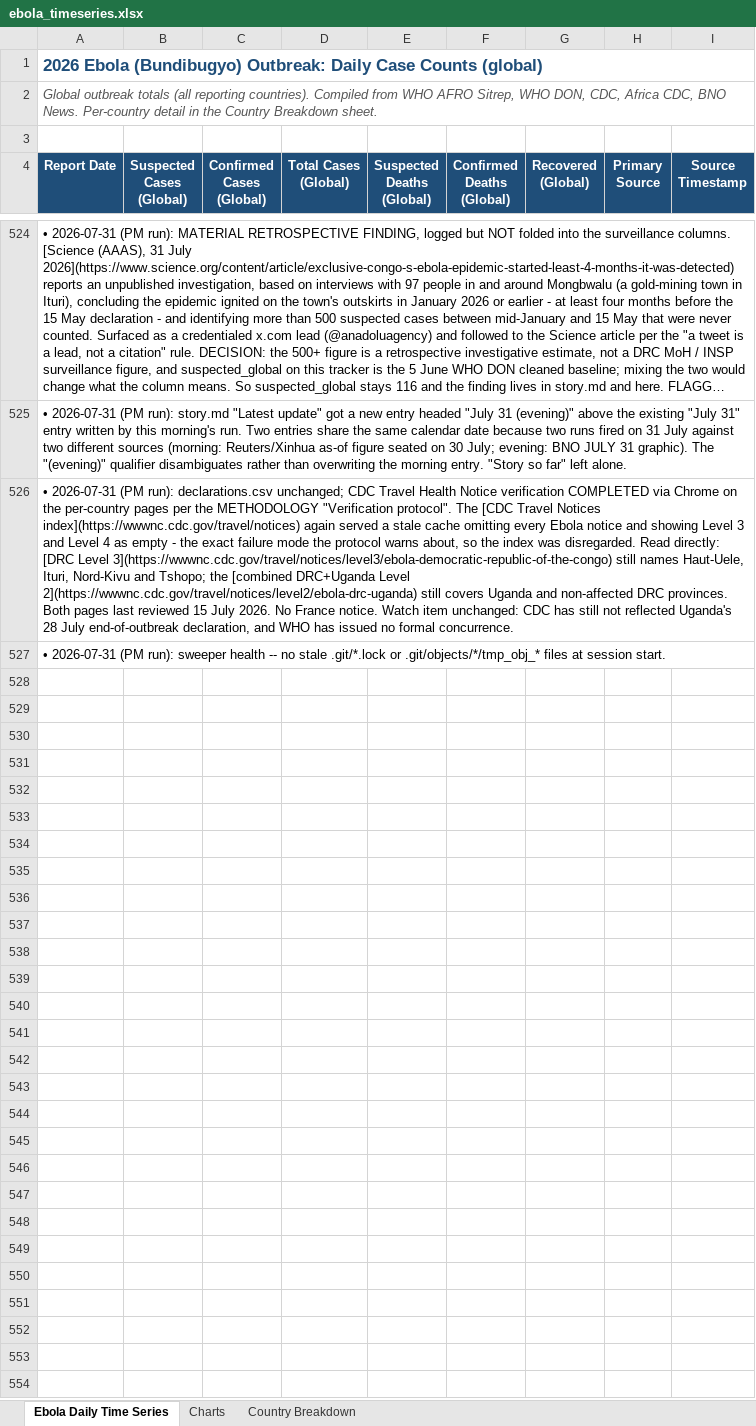
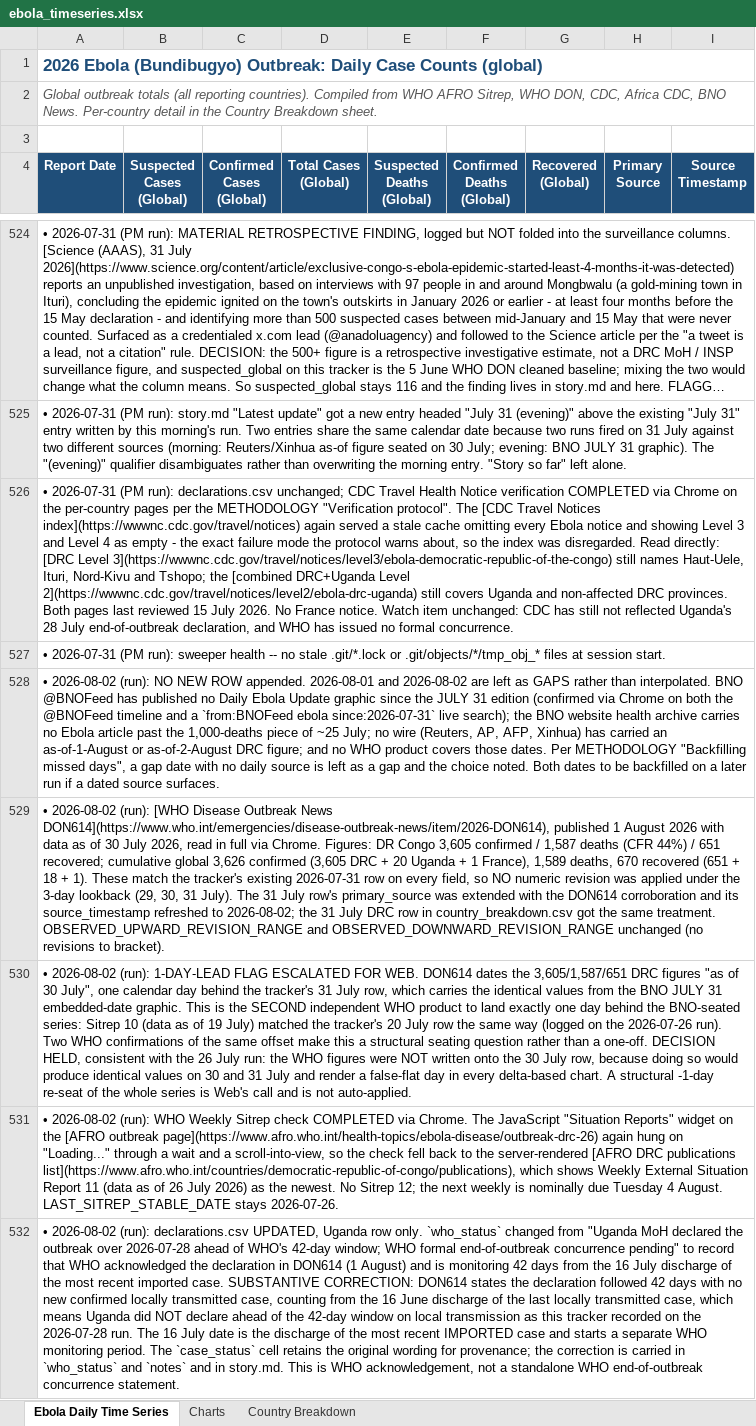
Before and after one commit to webbegole/ebola-bundibugyo-tracker-2026, an Excel workbook: outputs/ebola_timeseries.xlsx, sheet Ebola Daily Time Series, drawn as a sheet; only a part is shown, gaps mark what is left out; long unchanged cells end in …; values as stored, in another font and other column widths than the file's, no borders; the diff covers the shown part only; the diff names each change by its address in the sheet, - before the commit and + after, or states it on an @@ line.

Commit message:
Daily update 2026-08-02: WHO DON614 corroborates 31 July row; no new count for 1-2 Aug; Uganda 42-day framing corrected

```diff
--- a/outputs/ebola_timeseries.xlsx (sheet Ebola Daily Time Series)
+++ b/outputs/ebola_timeseries.xlsx (sheet Ebola Daily Time Series)
+row 528: • 2026-08-02 (run): NO NEW ROW appended. 2026-08-01 and 2026-08-02 are left as GAPS rather than interpolated. BNO @BNOFeed has published no Daily Ebola Update graphic since the JULY 31 edition (confirmed via Chrome on both the @BNOFeed timeline and a `from:BNOFeed ebola since:2026-07-31` live search); the BNO website health archive carries no Ebola article past the 1,000-deaths piece of ~25 July; no wire (Reuters, AP, AFP, Xinhua) has carried an as-of-1-August or as-of-2-August DRC figure; and no WHO product covers those dates. Per METHODOLOGY "Backfilling missed days", a gap date with no daily source is left as a gap and the choice noted. Both dates to be backfilled on a later run if a dated source surfaces.
+row 529: • 2026-08-02 (run): [WHO Disease Outbreak News DON614](https://www.who.int/emergencies/disease-outbreak-news/item/2026-DON614), published 1 August 2026 with data as of 30 July 2026, read in full via Chrome. Figures: DR Congo 3,605 confirmed / 1,587 deaths (CFR 44%) / 651 recovered; cumulative global 3,626 confirmed (3,605 DRC + 20 Uganda + 1 France), 1,589 deaths, 670 recovered (651 + 18 + 1). These match the tracker's existing 2026-07-31 row on every field, so NO numeric revision was applied under the 3-day lookback (29, 30, 31 July). The 31 July row's primary_source was extended with the DON614 corroboration and its source_timestamp refreshed to 2026-08-02; the 31 July DRC row in country_breakdown.csv got the same treatment. OBSERVED_UPWARD_REVISION_RANGE and OBSERVED_DOWNWARD_REVISION_RANGE unchanged (no revisions to bracket).
+row 530: • 2026-08-02 (run): 1-DAY-LEAD FLAG ESCALATED FOR WEB. DON614 dates the 3,605/1,587/651 DRC figures "as of 30 July", one calendar day behind the tracker's 31 July row, which carries the identical values from the BNO JULY 31 embedded-date graphic. This is the SECOND independent WHO product to land exactly one day behind the BNO-seated series: Sitrep 10 (data as of 19 July) matched the tracker's 20 July row the same way (logged on the 2026-07-26 run). Two WHO confirmations of the same offset make this a structural seating question rather than a one-off. DECISION HELD, consistent with the 26 July run: the WHO figures were NOT written onto the 30 July row, because doing so would produce identical values on 30 and 31 July and render a false-flat day in every delta-based chart. A structural -1-day re-seat of the whole series is Web's call and is not auto-applied.
+row 531: • 2026-08-02 (run): WHO Weekly Sitrep check COMPLETED via Chrome. The JavaScript "Situation Reports" widget on the [AFRO outbreak page](https://www.afro.who.int/health-topics/ebola-disease/outbreak-drc-26) again hung on "Loading..." through a wait and a scroll-into-view, so the check fell back to the server-rendered [AFRO DRC publications list](https://www.afro.who.int/countries/democratic-republic-of-congo/publications), which shows Weekly External Situation Report 11 (data as of 26 July 2026) as the newest. No Sitrep 12; the next weekly is nominally due Tuesday 4 August. LAST_SITREP_STABLE_DATE stays 2026-07-26.
+row 532: • 2026-08-02 (run): declarations.csv UPDATED, Uganda row only. `who_status` changed from "Uganda MoH declared the outbreak over 2026-07-28 ahead of WHO's 42-day window; WHO formal end-of-outbreak concurrence pending" to record that WHO acknowledged the declaration in DON614 (1 August) and is monitoring 42 days from the 16 July discharge of the most recent imported case. SUBSTANTIVE CORRECTION: DON614 states the declaration followed 42 days with no new confirmed locally transmitted case, counting from the 16 June discharge of the last locally transmitted case, which means Uganda did NOT declare ahead of the 42-day window on local transmission as this tracker recorded on the 2026-07-28 run. The 16 July date is the discharge of the most recent IMPORTED case and starts a separate WHO monitoring period. The `case_status` cell retains the original wording for provenance; the correction is carried in `who_status` and `notes` and in story.md. This is WHO acknowledgement, not a standalone WHO end-of-outbreak concurrence statement.
```
Also changed, not shown: 4 added rows and 2 edited cells elsewhere in this sheet, sheet Country Breakdown, 5 other files.
